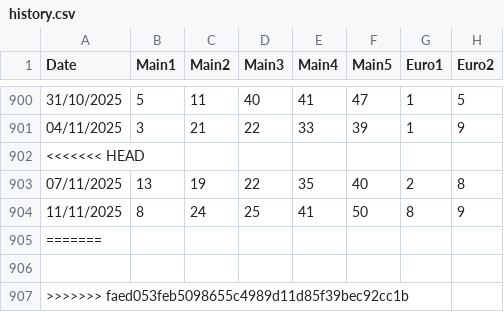
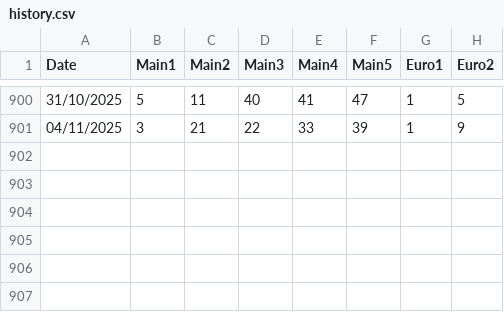
Before and after one commit to christophrus/MatrixEurojackpot, a CSV file: history.csv, drawn as a sheet; only a part is shown, gaps mark what is left out; the diff names each change by its address in the sheet, - before the commit and + after, or states it on an @@ line.

Commit message:
test

```diff
--- a/history.csv
+++ b/history.csv
-row 902: <<<<<<< HEAD
-row 903: 07/11/2025 | 13 | 19 | 22 | 35 | 40 | 2 | 8
-row 904: 11/11/2025 | 8 | 24 | 25 | 41 | 50 | 8 | 9
-row 905: =======
-row 906: (empty)
-row 907: >>>>>>> faed053feb5098655c4989d11d85f39bec92cc1b
```
